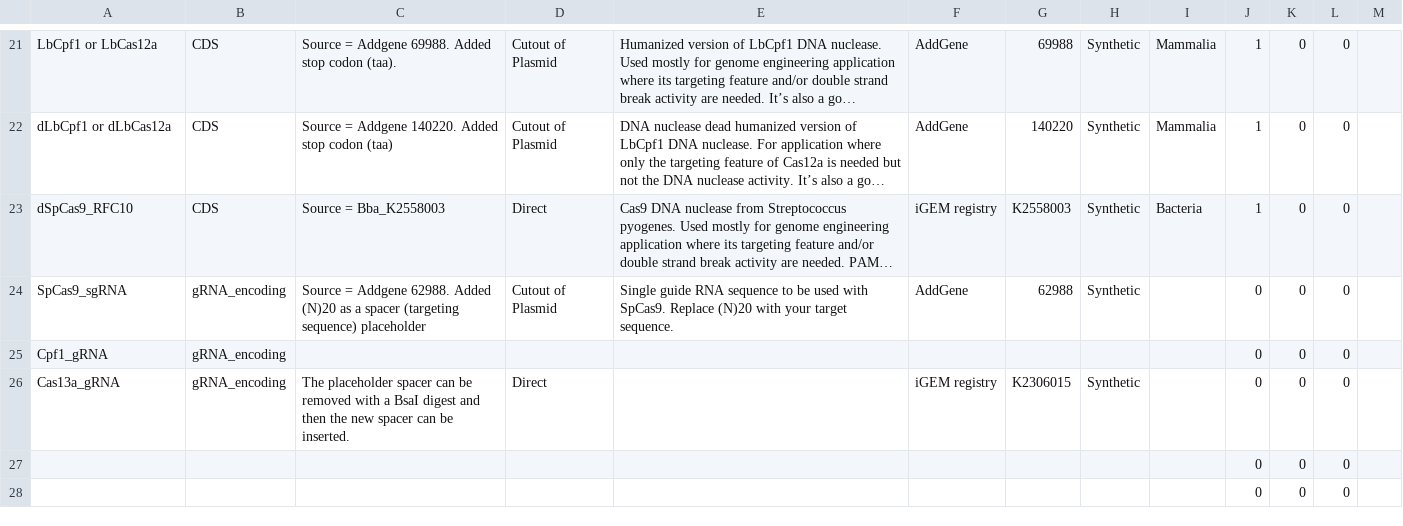
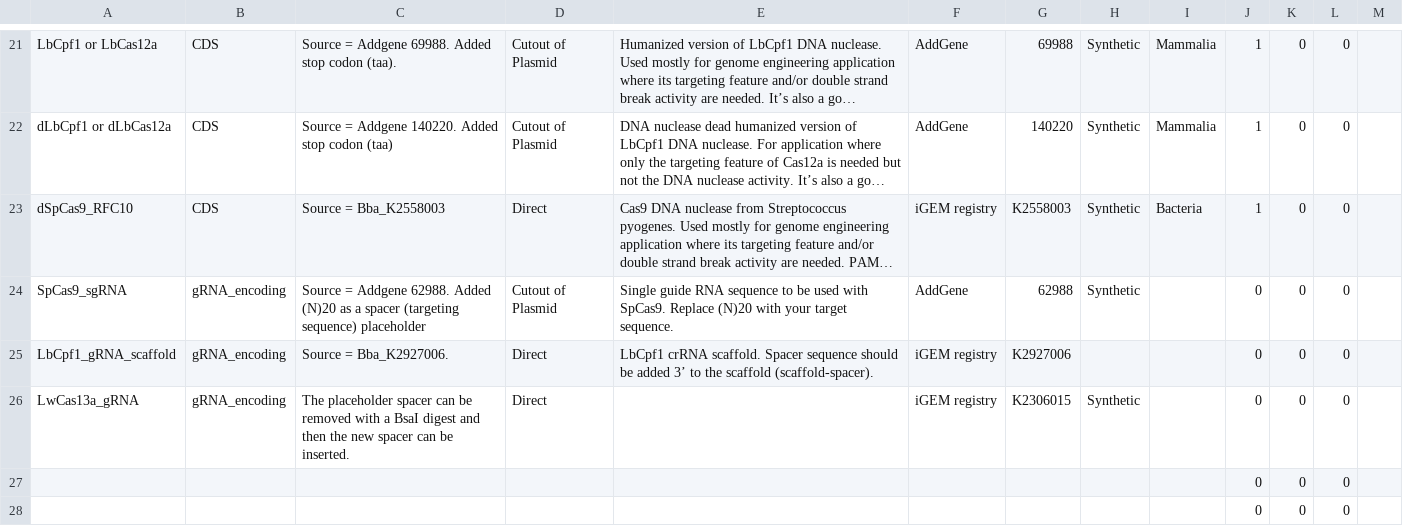
Before and after one commit to iGEM-Engineering/iGEM-distribution, a CSV file: CRISPR-Cas/views/Parts and Devices.csv, drawn as a sheet; only a part is shown, gaps mark what is left out; long unchanged cells end in …; removed rows and columns are numbered as before the commit, all else as after; the diff names each change by its address in the sheet, - before the commit and + after, or states it on an @@ line.

```diff
--- a/CRISPR-Cas/views/Parts and Devices.csv
+++ b/CRISPR-Cas/views/Parts and Devices.csv
-row 25: Cpf1_gRNA | gRNA_encoding |  |  |  |  |  |  |  | 0 | 0 | 0
+row 25: LbCpf1_gRNA_scaffold | gRNA_encoding | Source = Bba_K2927006. | Direct | LbCpf1 crRNA scaffold. Spacer sequence should be added 3’ to the scaffold (scaffold-spacer). | iGEM registry | K2927006 |  |  | 0 | 0 | 0
-A26: Cas13a_gRNA
+A26: LwCas13a_gRNA
```
Also changed, not shown: 1 other file.
